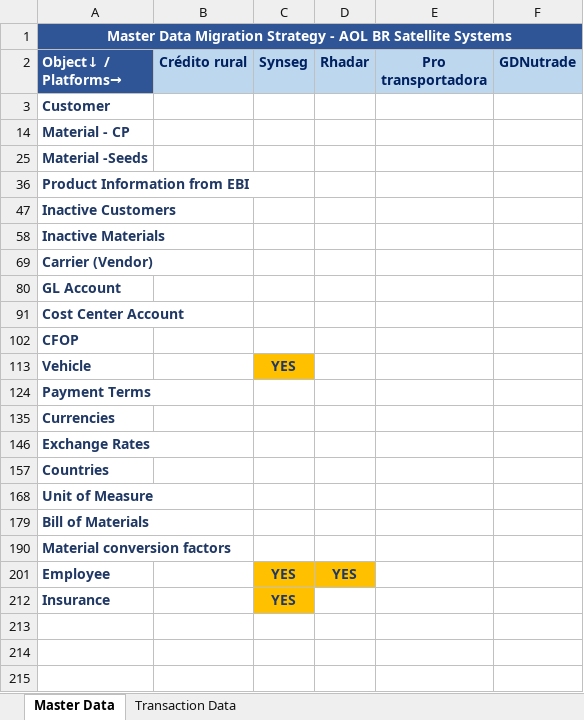
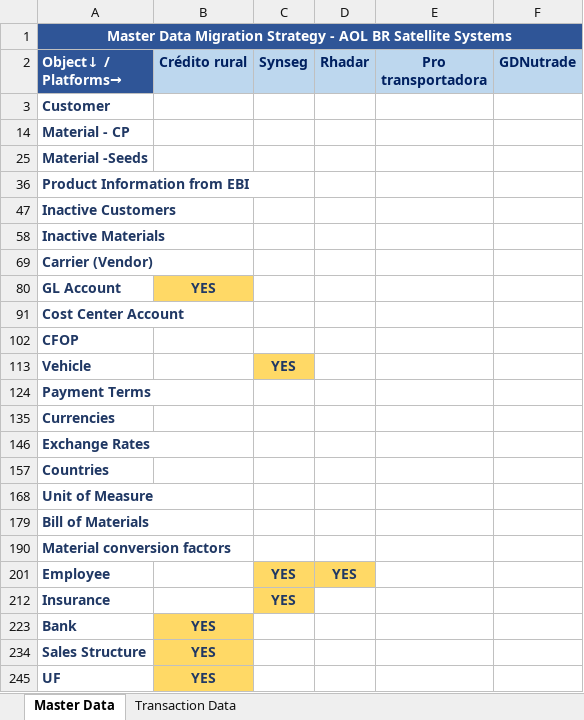
Before and after one commit to ldaher/syngenta-appmap, an Excel workbook: AOL BR Satellites_DM Strategy_Overall_FI.xlsx, sheet Master Data, drawn as a sheet; values as stored, in another font and other column widths than the file's, no borders; conditional formats not drawn; the diff names each change by its address in the sheet, - before the commit and + after, or states it on an @@ line.

```diff
--- a/AOL BR Satellites_DM Strategy_Overall_FI.xlsx (sheet Master Data)
+++ b/AOL BR Satellites_DM Strategy_Overall_FI.xlsx (sheet Master Data)
-B80 (Crédito rural): (empty)
+B80 (Crédito rural): YES
-B80 fill: none
+B80 fill: #FFD966
-C113 fill: #FFC000
+C113 fill: #FFD966
-C201:D201 fill: #FFC000
+C201:D201 fill: #FFD966
-C212 fill: #FFC000
+C212 fill: #FFD966
+row 223: Bank | YES
+row 234: Sales Structure | YES
+row 245: UF | YES
```
Also changed, not shown: sheet Transaction Data, hidden cells, AOL BR Satellites_DM Strategy_Overall_Comercial.xlsx, AOL BR Satellites_DM Strategy_Overall_Fip & RH.xlsx, 9 other files.
